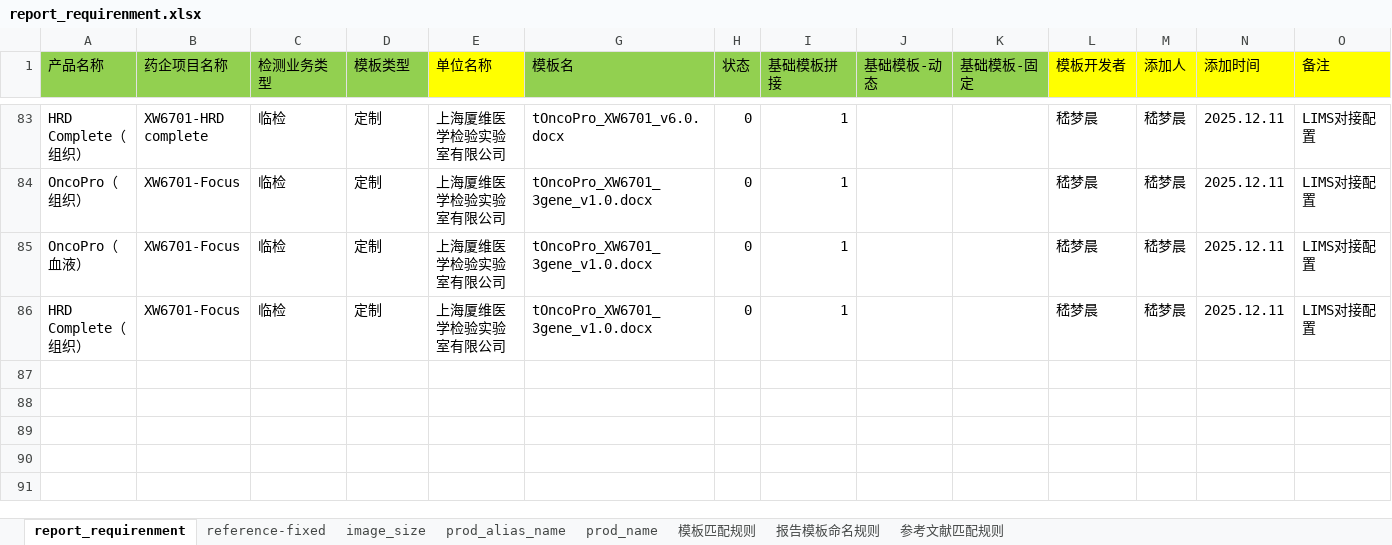
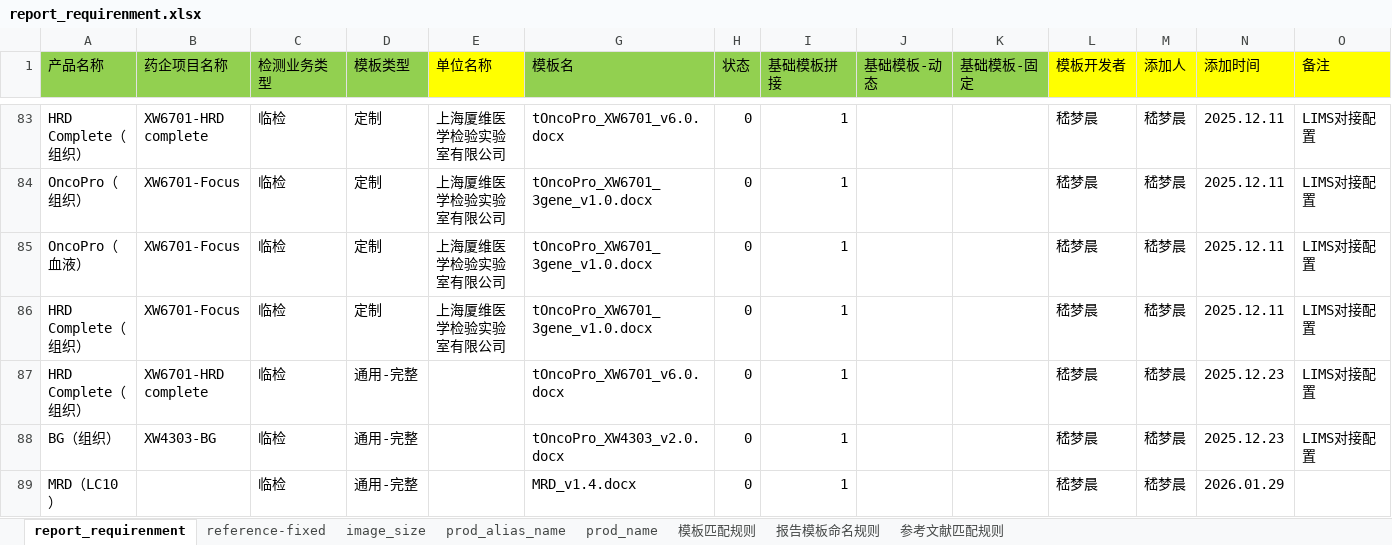
Before and after one commit to JMCinJiangSu/LIMS-ARAS, an Excel workbook: config/report_requirenment.xlsx, sheet report_requirenment, drawn as a sheet; only a part is shown, gaps mark what is left out; values as stored, in another font and other column widths than the file's, no borders; rows hold the shown columns only; the diff names each change by its address in the sheet, - before the commit and + after, or states it on an @@ line.

```diff
--- a/config/report_requirenment.xlsx (sheet report_requirenment)
+++ b/config/report_requirenment.xlsx (sheet report_requirenment)
+row 87: HRD Complete（组织） | XW6701-HRD complete | 临检 | 通用-完整 |  | tOncoPro_XW6701_v6.0.docx | 0 | 1 |  |  | 嵇梦晨 | 嵇梦晨 | 2025.12.23 | LIMS对接配置
+row 88: BG（组织） | XW4303-BG | 临检 | 通用-完整 |  | tOncoPro_XW4303_v2.0.docx | 0 | 1 |  |  | 嵇梦晨 | 嵇梦晨 | 2025.12.23 | LIMS对接配置
+row 89: MRD（LC10） |  | 临检 | 通用-完整 |  | MRD_v1.4.docx | 0 | 1 |  |  | 嵇梦晨 | 嵇梦晨 | 2026.01.29
```
Also changed, not shown: sheet prod_name, 6 other files.
